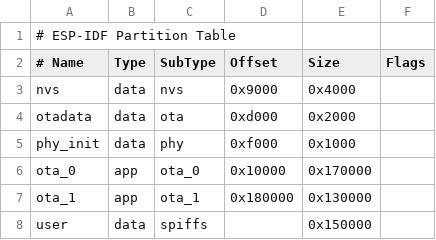
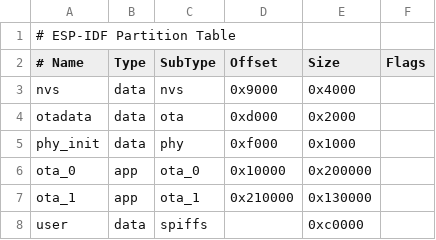
Before and after one commit to ves011/esp32_common, a CSV file: part_table_4mb.csv, drawn as a sheet; the diff names each change by its address in the sheet, - before the commit and + after, or states it on an @@ line.

```diff
--- a/part_table_4mb.csv
+++ b/part_table_4mb.csv
-E6 (Size): 0x170000
+E6 (Size): 0x200000
-D7 (Offset): 0x180000
+D7 (Offset): 0x210000
-E8 (Size): 0x150000
+E8 (Size): 0xc0000
```
Also changed, not shown: 11 other files.
